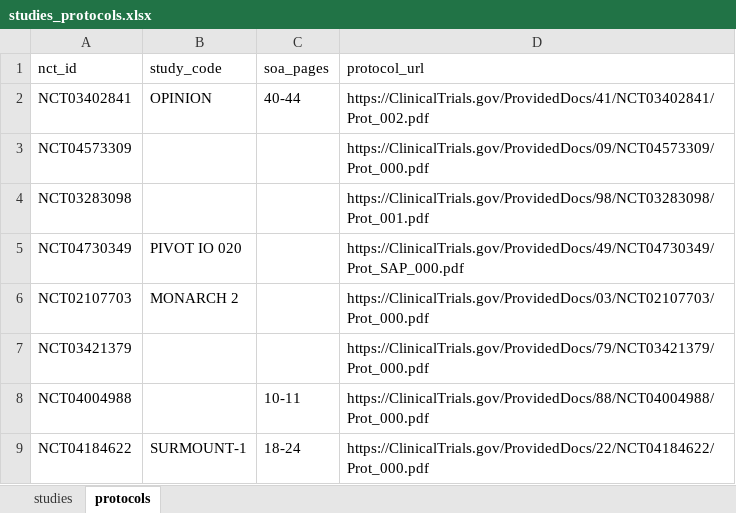
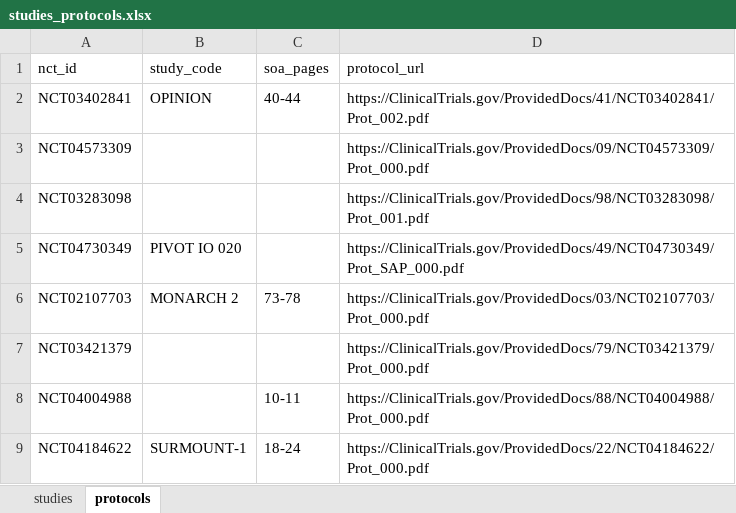
Before and after one commit to kerfors/soa2usdm-collections, an Excel workbook: collections/usdm_data/studies_protocols.xlsx, sheet protocols, drawn as a sheet; only a part is shown; values as stored, in another font and other column widths than the file's, no borders; the diff names each change by its address in the sheet, - before the commit and + after, or states it on an @@ line.

Commit message:
Publish NCT02107703 SoA2USDM extractions

```diff
--- a/collections/usdm_data/studies_protocols.xlsx (sheet protocols)
+++ b/collections/usdm_data/studies_protocols.xlsx (sheet protocols)
-C6 (soa_pages): (empty)
+C6 (soa_pages): 73-78
```
Also changed, not shown: 15 other files.
